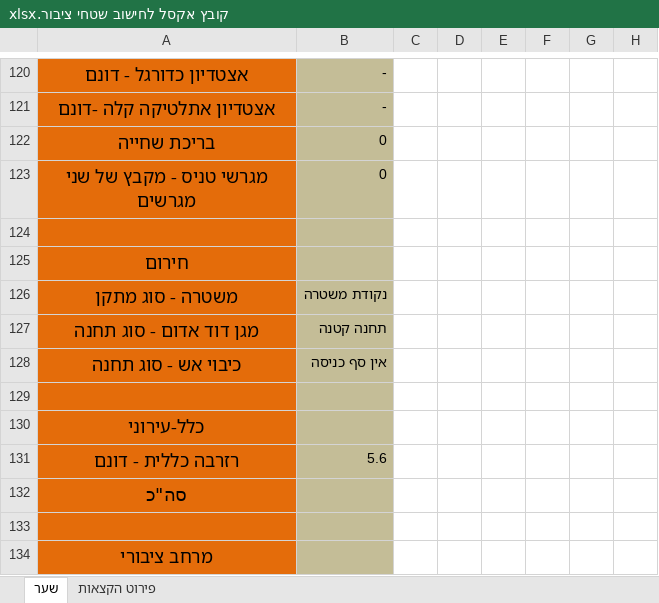
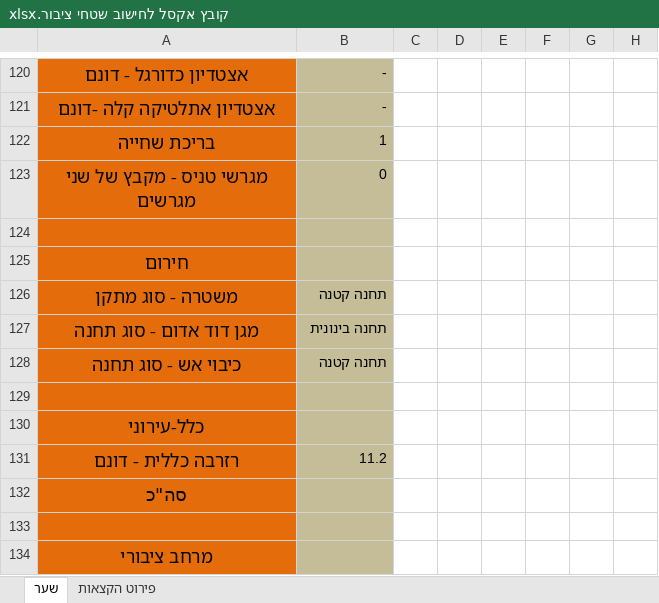
Before and after one commit to ronyginosar/TamaProject, an Excel workbook: background_material/קובץ אקסל לחישוב שטחי ציבור.xlsx, sheet שער, drawn as a sheet; only a part is shown, gaps mark what is left out; values as stored, in another font and other column widths than the file's, no borders; charts and pictures not drawn; the diff covers the shown part only; the diff names each change by its address in the sheet, - before the commit and + after, or states it on an @@ line.

```diff
--- a/background_material/קובץ אקסל לחישוב שטחי ציבור.xlsx (sheet שער)
+++ b/background_material/קובץ אקסל לחישוב שטחי ציבור.xlsx (sheet שער)
-B122: 0
+B122: 1
-B126: נקודת משטרה
+B126: תחנה קטנה
-B127: תחנה קטנה
+B127: תחנה בינונית
-B128: אין סף כניסה
+B128: תחנה קטנה
-B131: 5.6
+B131: 11.2
```
Also changed, not shown: 28 edited cells elsewhere in this sheet, sheet פירוט הקצאות.
